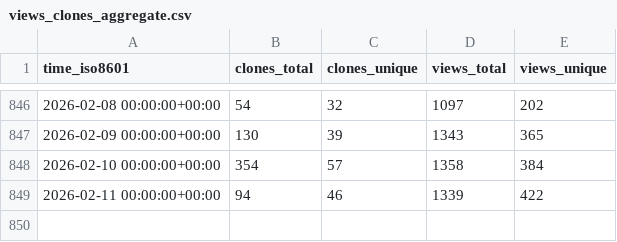
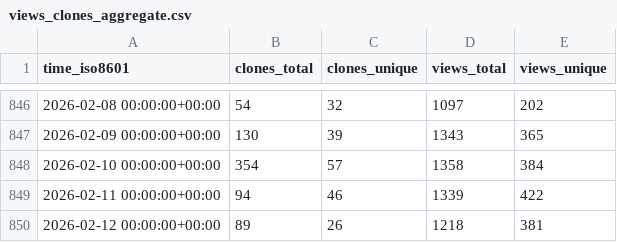
Before and after one commit to sbalandi/openvino_notebooks, a CSV file: openvinotoolkit/openvino_notebooks/ghrs-data/views_clones_aggregate.csv, drawn as a sheet; only a part is shown, gaps mark what is left out; the diff names each change by its address in the sheet, - before the commit and + after, or states it on an @@ line.

```diff
--- a/openvinotoolkit/openvino_notebooks/ghrs-data/views_clones_aggregate.csv
+++ b/openvinotoolkit/openvino_notebooks/ghrs-data/views_clones_aggregate.csv
+row 850: 2026-02-12 00:00:00+00:00 | 89 | 26 | 1218 | 381
```
Also changed, not shown: 1 other file.
